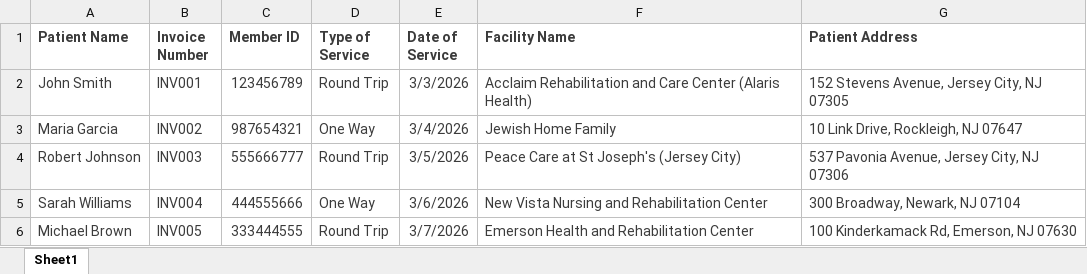
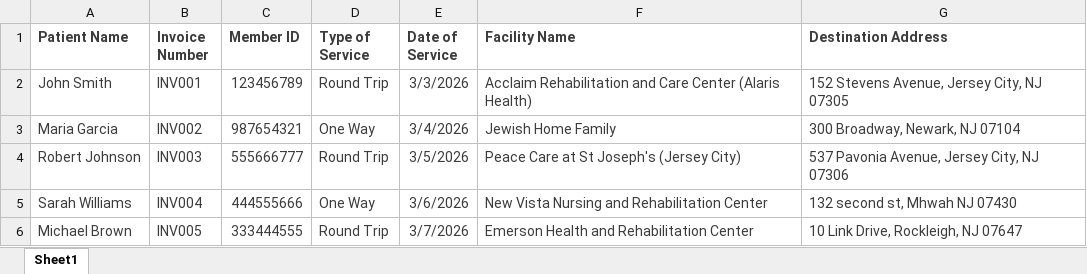
Before and after one commit to kshema/Four-Line-Travels, an Excel workbook: Trip_Data_Store/uhc_full_data_sample.xlsx, sheet Sheet1, drawn as a sheet; values as stored, in another font and other column widths than the file's, no borders; the diff names each change by its address in the sheet, - before the commit and + after, or states it on an @@ line.

```diff
--- a/Trip_Data_Store/uhc_full_data_sample.xlsx (sheet Sheet1)
+++ b/Trip_Data_Store/uhc_full_data_sample.xlsx (sheet Sheet1)
-G1: Patient Address
+G1: Destination Address
-G3 (Destination Address): 10 Link Drive, Rockleigh, NJ 07647
+G3 (Destination Address): 300 Broadway, Newark, NJ 07104
-G5 (Destination Address): 300 Broadway, Newark, NJ 07104
+G5 (Destination Address): 132 second st, Mhwah NJ 07430
-G6 (Destination Address): 100 Kinderkamack Rd, Emerson, NJ 07630
+G6 (Destination Address): 10 Link Drive, Rockleigh, NJ 07647
```
Also changed, not shown: 5 other files.
